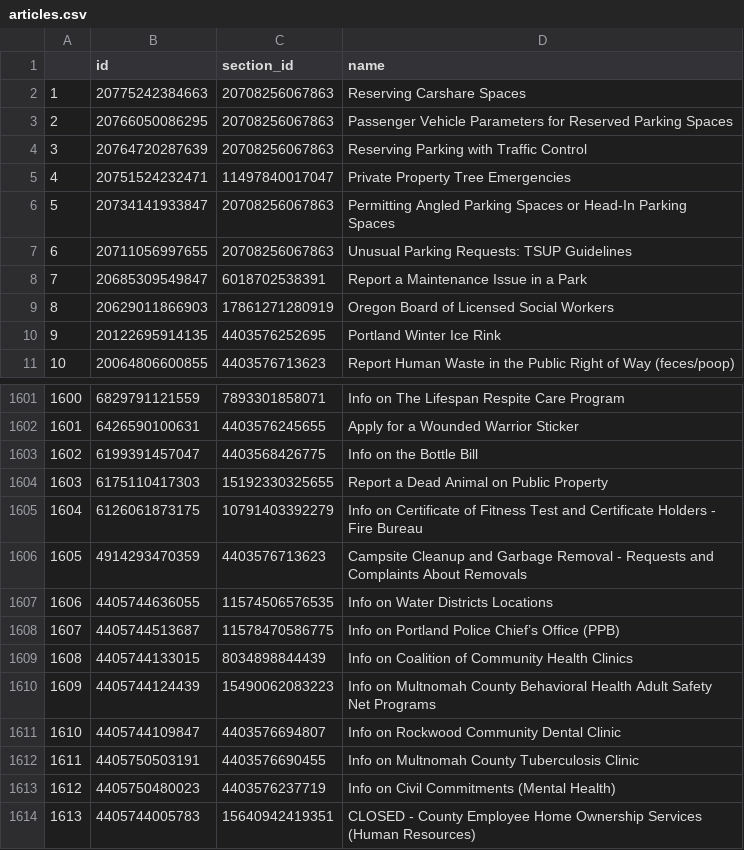
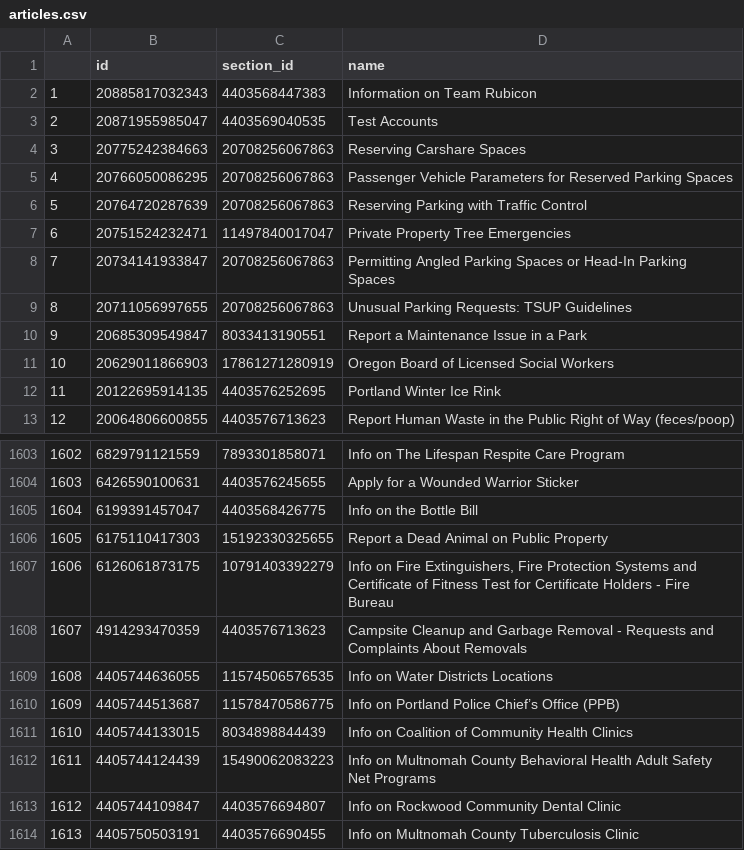
Before and after one commit to eGovPDX/zendesk-data-analysis, a CSV file: data/articles.csv, drawn as a sheet; only a part is shown, gaps mark what is left out; the shorter side is filled out with more unchanged rows; addresses are those after the commit; the diff names each change by its address in the sheet, - before the commit and + after, or states it on an @@ line.

```diff
--- a/data/articles.csv
+++ b/data/articles.csv
+row 2: 1 | 20885817032343 | 4403568447383 | Information on Team Rubicon
+row 3: 2 | 20871955985047 | 4403569040535 | Test Accounts
@@ column A renumbered from row 4 down @@
-C10 (section_id): 6018702538391
+C10 (section_id): 8033413190551
-D1607 (name): Info on Certificate of Fitness Test and Certificate Holders…
+D1607 (name): Info on Fire Extinguishers, Fire Protection Systems and Certificate of Fitness Test for Certificate Holders…
```
